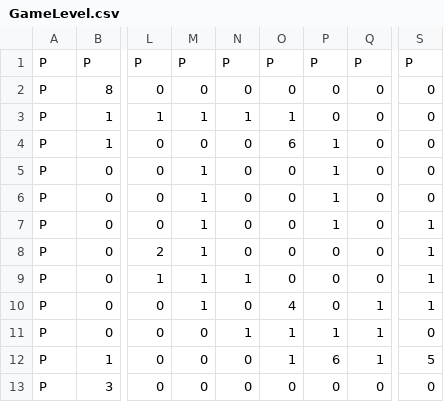
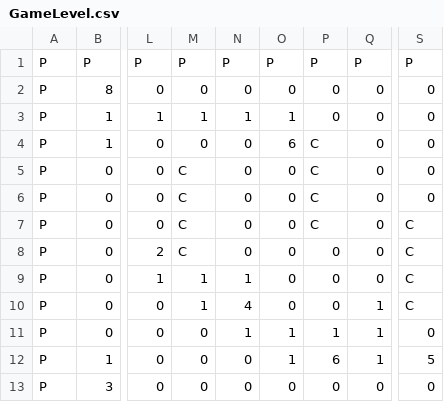
Before and after one commit to antonyip/gat240, a CSV file: Game3/IfIWentFlixel/GameLevel.csv, drawn as a sheet; only a part is shown, gaps mark what is left out; the diff names each change by its address in the sheet, - before the commit and + after, or states it on an @@ line.

```diff
--- a/Game3/IfIWentFlixel/GameLevel.csv
+++ b/Game3/IfIWentFlixel/GameLevel.csv
-P4:P7: 1
+P4:P7: C
-M5:M8: 1
+M5:M8: C
-S7:S10: 1
+S7:S10: C
-N10: 0
+N10: 4
-O10: 4
+O10: 0
```
Also changed, not shown: 9 other files.
